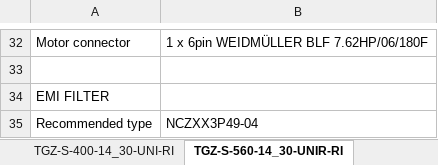
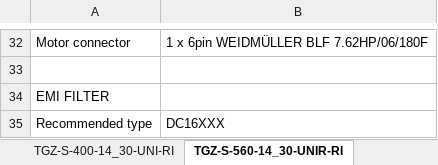
Before and after one commit to TGD-HW/tgmanGH, an Excel workbook: docs/Manual/source/tab/parameters.en.xlsx, sheet TGZ-S-560-14_30-UNIR-RI, drawn as a sheet; only a part is shown, gaps mark what is left out; values as stored, in another font and other column widths than the file's, no borders; the diff names each change by its address in the sheet, - before the commit and + after, or states it on an @@ line.

```diff
--- a/docs/Manual/source/tab/parameters.en.xlsx (sheet TGZ-S-560-14_30-UNIR-RI)
+++ b/docs/Manual/source/tab/parameters.en.xlsx (sheet TGZ-S-560-14_30-UNIR-RI)
-B35: NCZXX3P49-04
+B35: DC16XXX
```
Also changed, not shown: docs/Manual/source/tab/parameters.xlsx, 4 other files.
